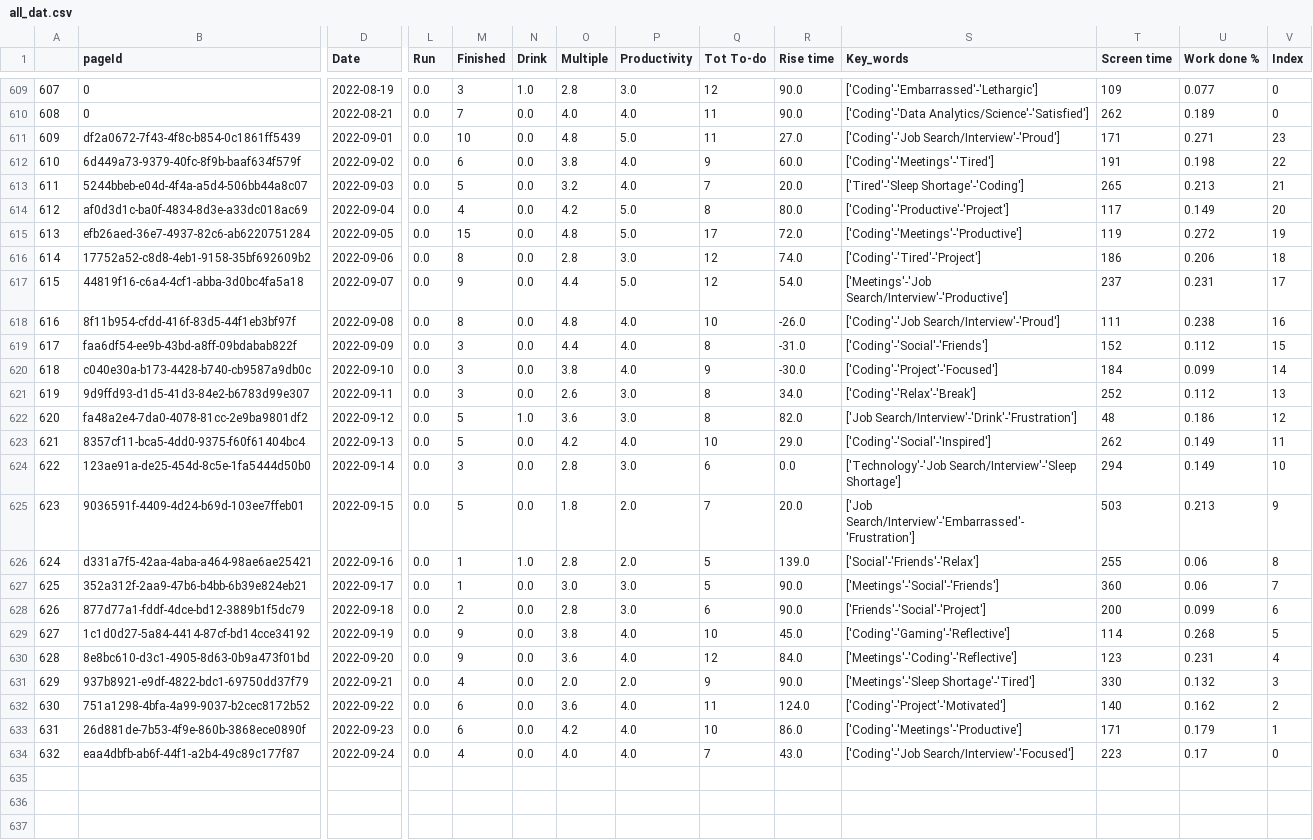
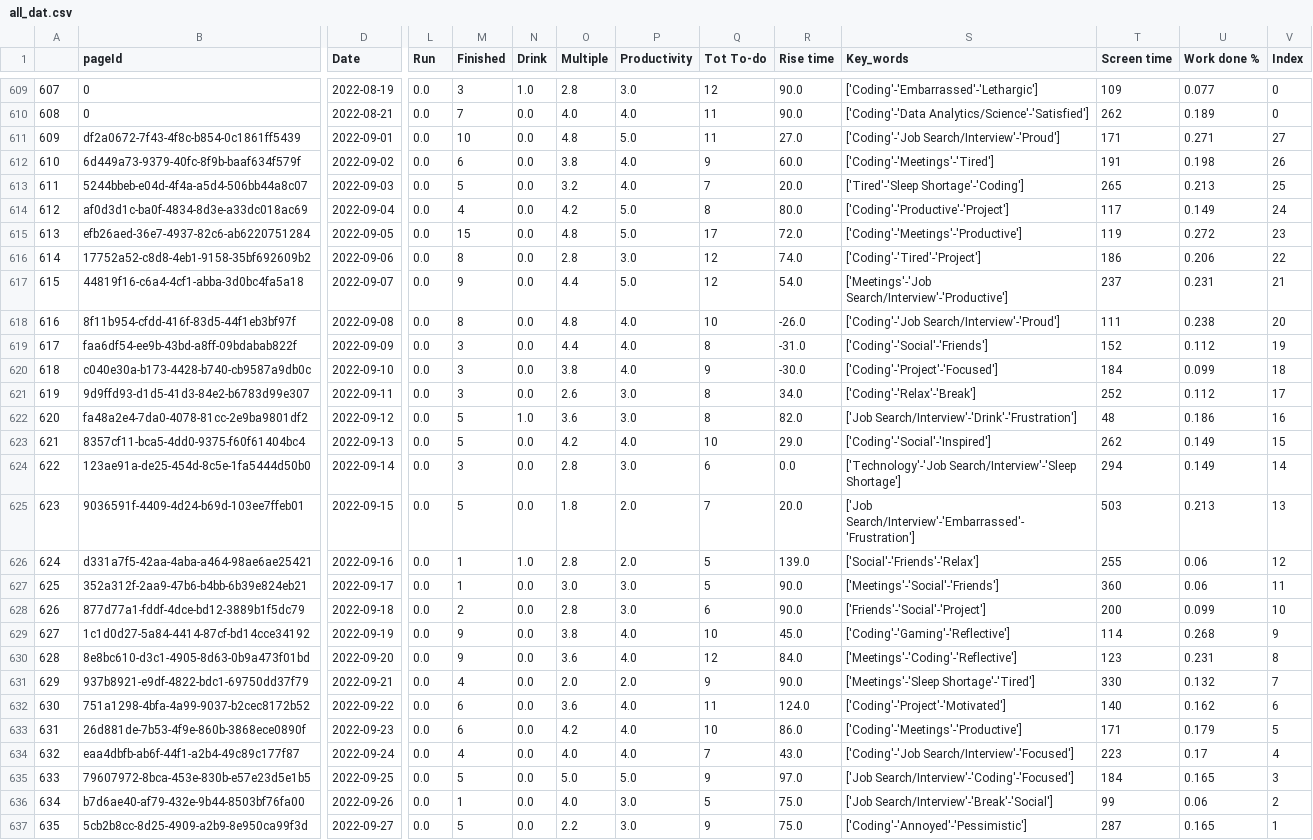
Before and after one commit to AndyLeeProjects/notion_automation, a CSV file: Data/all_dat.csv, drawn as a sheet; only a part is shown, gaps mark what is left out; rows hold the shown columns only; the diff covers the shown part only; the diff names each change by its address in the sheet, - before the commit and + after, or states it on an @@ line.

```diff
--- a/Data/all_dat.csv
+++ b/Data/all_dat.csv
-V611 (Index): 23
+V611 (Index): 27
-V612 (Index): 22
+V612 (Index): 26
-V613 (Index): 21
+V613 (Index): 25
-V614 (Index): 20
+V614 (Index): 24
-V615 (Index): 19
+V615 (Index): 23
-V616 (Index): 18
+V616 (Index): 22
-V617 (Index): 17
+V617 (Index): 21
-V618 (Index): 16
+V618 (Index): 20
-V619 (Index): 15
+V619 (Index): 19
-V620 (Index): 14
+V620 (Index): 18
-V621 (Index): 13
+V621 (Index): 17
-V622 (Index): 12
+V622 (Index): 16
-V623 (Index): 11
+V623 (Index): 15
-V624 (Index): 10
+V624 (Index): 14
-V625 (Index): 9
+V625 (Index): 13
-V626 (Index): 8
+V626 (Index): 12
-V627 (Index): 7
+V627 (Index): 11
-V628 (Index): 6
+V628 (Index): 10
-V629 (Index): 5
+V629 (Index): 9
-V630 (Index): 4
+V630 (Index): 8
-V631 (Index): 3
+V631 (Index): 7
-V632 (Index): 2
+V632 (Index): 6
-V633 (Index): 1
+V633 (Index): 5
-V634 (Index): 0
+V634 (Index): 4
+row 635: 633 | 79607972-8bca-453e-830b-e57e23d5e1b5 | 2022-09-25 | 0.0 | 5 | 0.0 | 5.0 | 5.0 | 9 | 97.0 | ['Job Search/Interview'-'Coding'-'Focused'] | 184 | 0.165 | 3
+row 636: 634 | b7d6ae40-af79-432e-9b44-8503bf76fa00 | 2022-09-26 | 0.0 | 1 | 0.0 | 4.0 | 3.0 | 5 | 75.0 | ['Job Search/Interview'-'Break'-'Social'] | 99 | 0.06 | 2
+row 637: 635 | 5cb2b8cc-8d25-4909-a2b9-8e950ca99f3d | 2022-09-27 | 0.0 | 5 | 0.0 | 2.2 | 3.0 | 9 | 75.0 | ['Coding'-'Annoyed'-'Pessimistic'] | 287 | 0.165 | 1
```
Also changed, not shown: 1 added row elsewhere in this file, Data/duration_est.csv, Data/morning_routine.csv, 2 other files.
